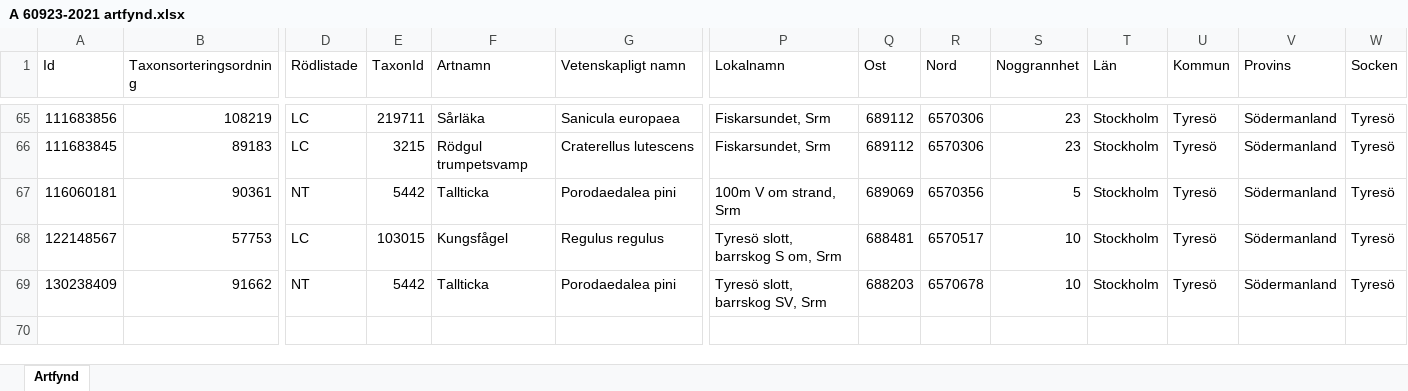
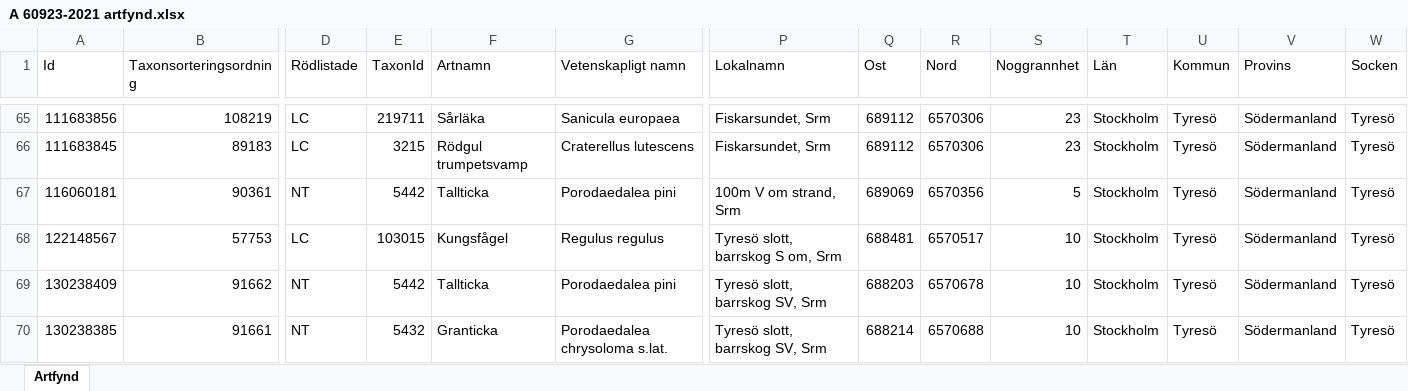
Before and after one commit to klasma/Logging_0138, an Excel workbook: artfynd/A 60923-2021 artfynd.xlsx, sheet Artfynd, drawn as a sheet; only a part is shown, gaps mark what is left out; values as stored, in another font and other column widths than the file's, no borders; rows hold the shown columns only; the diff names each change by its address in the sheet, - before the commit and + after, or states it on an @@ line.

```diff
--- a/artfynd/A 60923-2021 artfynd.xlsx (sheet Artfynd)
+++ b/artfynd/A 60923-2021 artfynd.xlsx (sheet Artfynd)
+row 70: 130238385 | 91661 | NT | 5432 | Granticka | Porodaedalea chrysoloma s.lat. | Tyresö slott, barrskog SV, Srm | 688214 | 6570688 | 10 | Stockholm | Tyresö | Södermanland | Tyresö
```
Also changed, not shown: Översikt TYRESÖ.xlsx, 7 other files.
